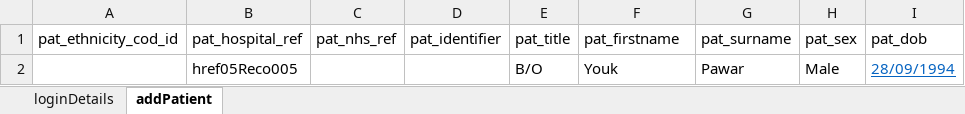
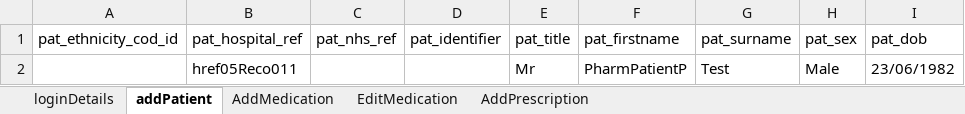
Before and after one commit to manojvyavahare27/Cellma4ClinicalAuto, an Excel workbook: ExcelFiles/PharmacyPortal.xlsx, sheet addPatient, drawn as a sheet; only a part is shown; values as stored, in another font and other column widths than the file's, no borders; the diff names each change by its address in the sheet, - before the commit and + after, or states it on an @@ line.

Commit message:
Pharmacy portal. Current changes. Flow done  up to dispensing prescription

```diff
--- a/ExcelFiles/PharmacyPortal.xlsx (sheet addPatient)
+++ b/ExcelFiles/PharmacyPortal.xlsx (sheet addPatient)
+sheet tab: AddMedication
+sheet tab: EditMedication
+sheet tab: AddPrescription
-B2 (pat_hospital_ref): href05Reco005
+B2 (pat_hospital_ref): href05Reco011
-E2 (pat_title): B/O
+E2 (pat_title): Mr
-F2 (pat_firstname): Youk
+F2 (pat_firstname): PharmPatientP
-G2 (pat_surname): Pawar
+G2 (pat_surname): Test
-I2 (pat_dob): 28/09/1994
+I2 (pat_dob): 23/06/1982
@@ I2 underline: on → off, text colour: #0563C1 → black @@
```
Also changed, not shown: sheet loginDetails, 8 other files.
